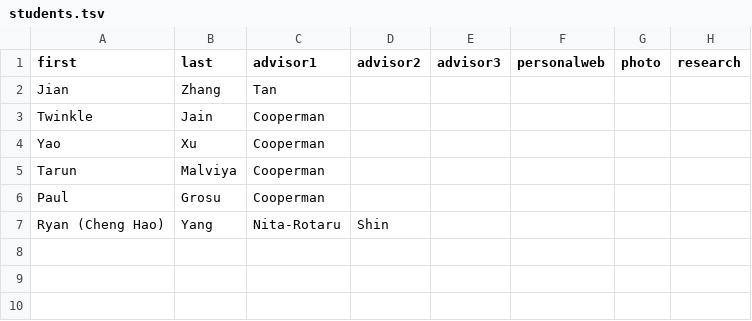
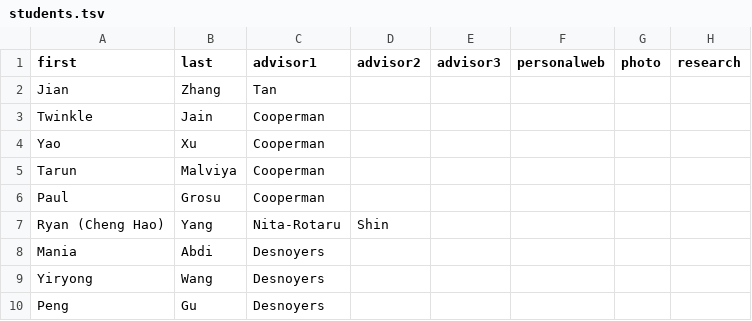
Before and after one commit to jyshin/srg-web, a TSV file: _data/students.tsv, drawn as a sheet; the diff names each change by its address in the sheet, - before the commit and + after, or states it on an @@ line.

Commit message:
peter's lab/student info update

```diff
--- a/_data/students.tsv
+++ b/_data/students.tsv
+row 8: Mania | Abdi | Desnoyers
+row 9: Yiryong | Wang | Desnoyers
+row 10: Peng | Gu | Desnoyers
```
Also changed, not shown: _data/faculties.tsv.
